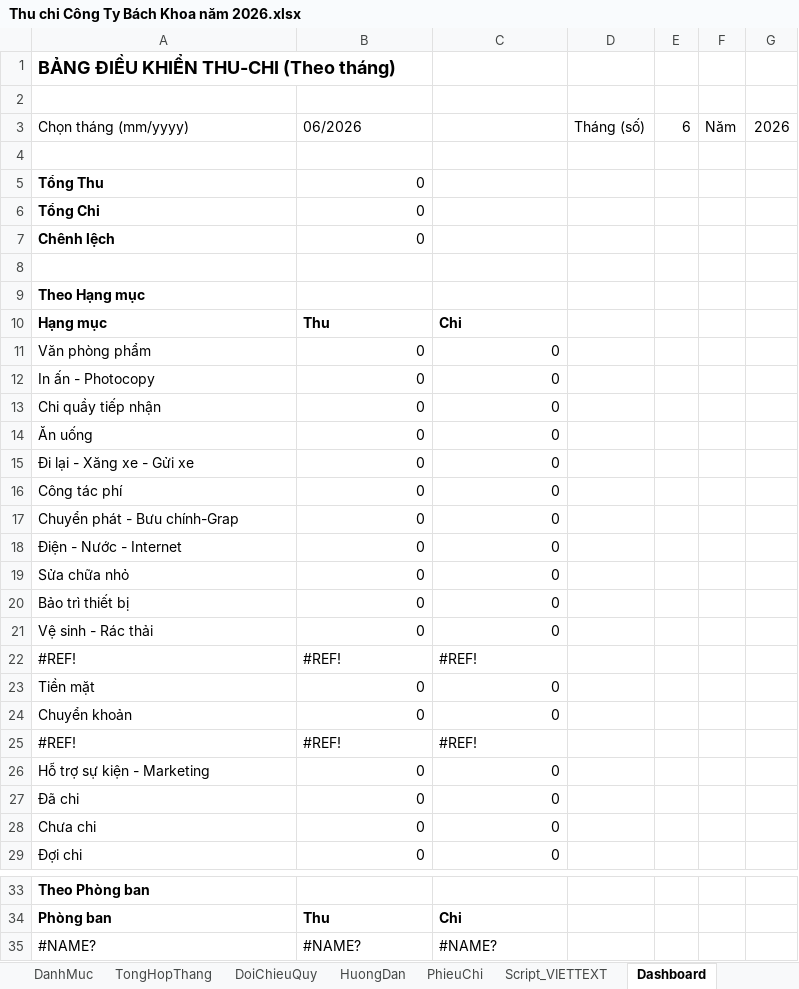
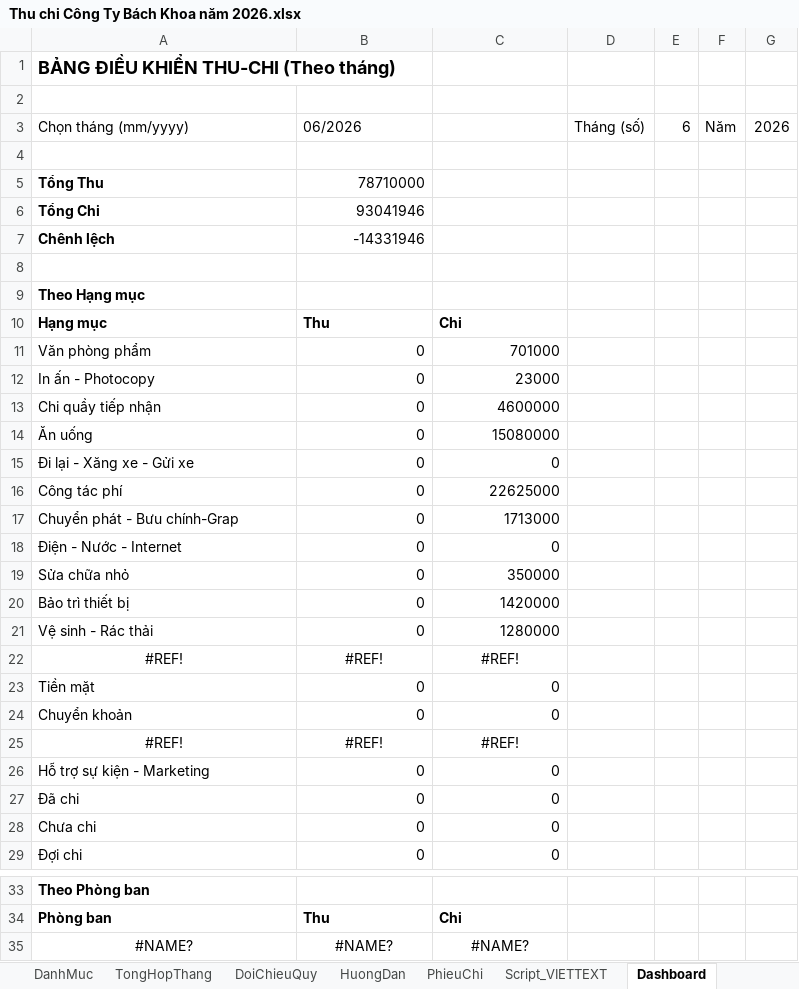
Before and after one commit to Ryhtruly/bachkhoa-erp, an Excel workbook: tai_lieu/co_so_du_lieu/Thu chi Công Ty Bách Khoa năm 2026.xlsx, sheet Dashboard, drawn as a sheet; only a part is shown, gaps mark what is left out; values as stored, in another font and other column widths than the file's, no borders; charts and pictures not drawn; the diff names each change by its address in the sheet, - before the commit and + after, or states it on an @@ line.

```diff
--- a/tai_lieu/co_so_du_lieu/Thu chi Công Ty Bách Khoa năm 2026.xlsx (sheet Dashboard)
+++ b/tai_lieu/co_so_du_lieu/Thu chi Công Ty Bách Khoa năm 2026.xlsx (sheet Dashboard)
-B5: 0
+B5: 78710000
-B6: 0
+B6: 93041946
-B7: 0
+B7: -14331946
-C11: 0
+C11: 701000
-C12: 0
+C12: 23000
-C13: 0
+C13: 4600000
-C14: 0
+C14: 15080000
-C16: 0
+C16: 22625000
-C17: 0
+C17: 1713000
-C19: 0
+C19: 350000
-C20: 0
+C20: 1420000
-C21: 0
+C21: 1280000
-A22:C22 alignment: left
+A22:C22 alignment: center
-A25:C25 alignment: left
+A25:C25 alignment: center
-A35:C35 alignment: left
+A35:C35 alignment: center
```
Also changed, not shown: sheet ThuChiVat, sheet TongHopThang, sheet DoiChieuQuy, sheet PhieuTamUng, sheet PhieuHoanUng, sheet PhieuChi, charts or pictures, 19 other files.
